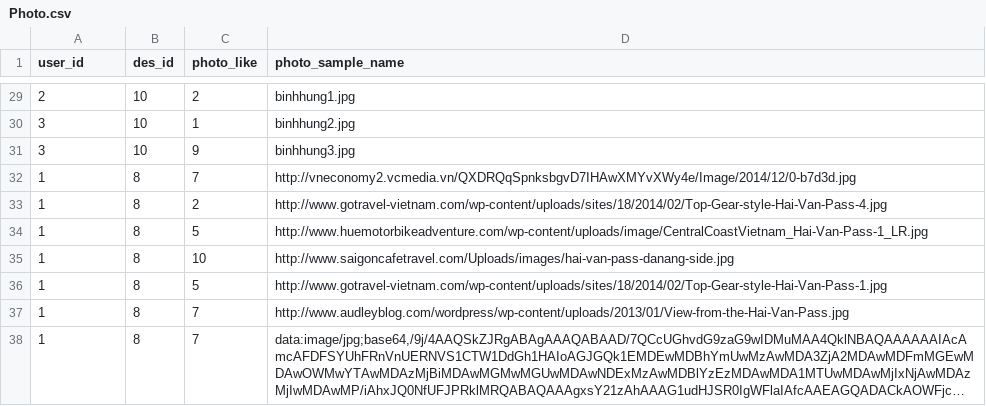
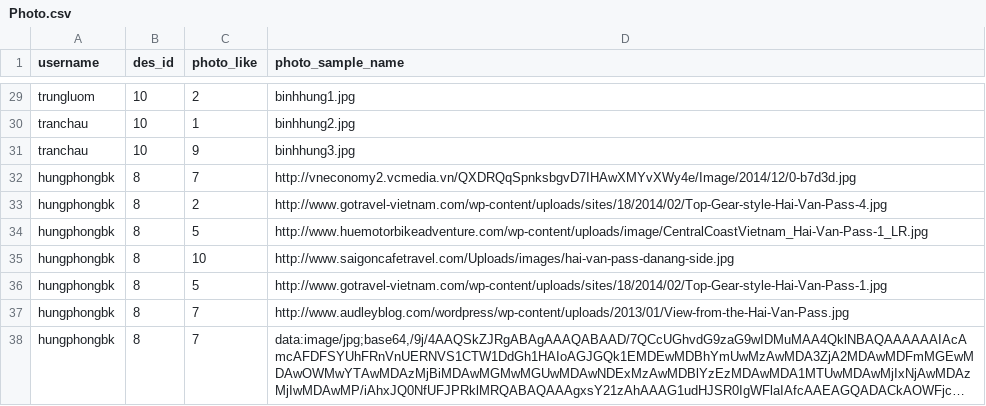
Before and after one commit to hungphongbk/ulibi, a CSV file: database/seeds/csv/Photo.csv, drawn as a sheet; only a part is shown, gaps mark what is left out; long unchanged cells end in …; the diff covers the shown part only; the diff names each change by its address in the sheet, - before the commit and + after, or states it on an @@ line.

```diff
--- a/database/seeds/csv/Photo.csv
+++ b/database/seeds/csv/Photo.csv
-A1: user_id
+A1: username
-A29 (username): 2
+A29 (username): trungluom
-A30:A31 (username): 3
+A30:A31 (username): tranchau
-A32:A38 (username): 1
+A32:A38 (username): hungphongbk
```
Also changed, not shown: 27 edited cells elsewhere in this file, database/seeds/csv/Article.csv, 24 other files.
